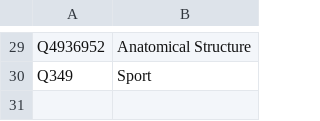
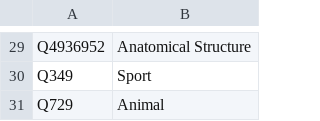
Before and after one commit to ad-freiburg/elevant, a TSV file: data/whitelist_types.tsv, drawn as a sheet; only a part is shown, gaps mark what is left out.

Commit message:
Add minus-rule to type adjustments and add animal to whitelist

```diff
--- a/data/whitelist_types.tsv
+++ b/data/whitelist_types.tsv
@@ -30 +30,2 @@ Q4936952	Anatomical Structure
 Q349	Sport
+Q729	Animal
```
Also changed, not shown: wikidata-types/types.tsv, 2 other files.
